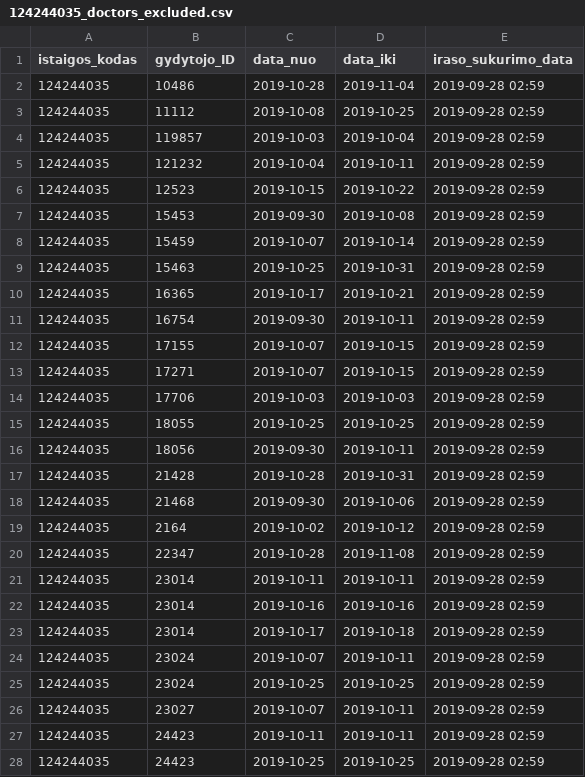
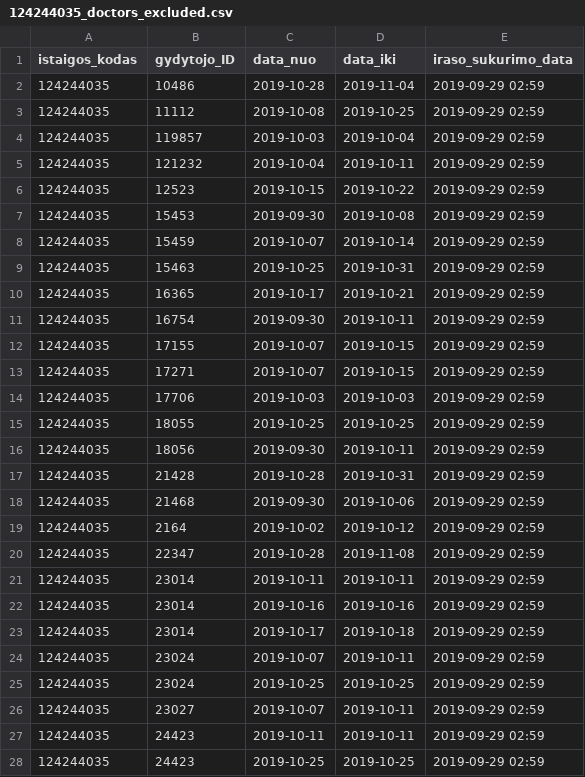
Before and after one commit to vilnius/antakalnio-poliklinika, a CSV file: 124244035_doctors_excluded.csv, drawn as a sheet; only a part is shown; the diff covers the shown part only.

```diff
--- a/124244035_doctors_excluded.csv
+++ b/124244035_doctors_excluded.csv
@@ -1,28 +1,28 @@
 istaigos_kodas;gydytojo_ID;data_nuo;data_iki;iraso_sukurimo_data
-124244035;10486;2019-10-28;2019-11-04;2019-09-28 02:59
-124244035;11112;2019-10-08;2019-10-25;2019-09-28 02:59
-124244035;119857;2019-10-03;2019-10-04;2019-09-28 02:59
-124244035;121232;2019-10-04;2019-10-11;2019-09-28 02:59
-124244035;12523;2019-10-15;2019-10-22;2019-09-28 02:59
-124244035;15453;2019-09-30;2019-10-08;2019-09-28 02:59
-124244035;15459;2019-10-07;2019-10-14;2019-09-28 02:59
-124244035;15463;2019-10-25;2019-10-31;2019-09-28 02:59
-124244035;16365;2019-10-17;2019-10-21;2019-09-28 02:59
-124244035;16754;2019-09-30;2019-10-11;2019-09-28 02:59
-124244035;17155;2019-10-07;2019-10-15;2019-09-28 02:59
-124244035;17271;2019-10-07;2019-10-15;2019-09-28 02:59
-124244035;17706;2019-10-03;2019-10-03;2019-09-28 02:59
-124244035;18055;2019-10-25;2019-10-25;2019-09-28 02:59
-124244035;18056;2019-09-30;2019-10-11;2019-09-28 02:59
-124244035;21428;2019-10-28;2019-10-31;2019-09-28 02:59
-124244035;21468;2019-09-30;2019-10-06;2019-09-28 02:59
-124244035;2164;2019-10-02;2019-10-12;2019-09-28 02:59
-124244035;22347;2019-10-28;2019-11-08;2019-09-28 02:59
-124244035;23014;2019-10-11;2019-10-11;2019-09-28 02:59
-124244035;23014;2019-10-16;2019-10-16;2019-09-28 02:59
-124244035;23014;2019-10-17;2019-10-18;2019-09-28 02:59
-124244035;23024;2019-10-07;2019-10-11;2019-09-28 02:59
-124244035;23024;2019-10-25;2019-10-25;2019-09-28 02:59
-124244035;23027;2019-10-07;2019-10-11;2019-09-28 02:59
-124244035;24423;2019-10-11;2019-10-11;2019-09-28 02:59
-124244035;24423;2019-10-25;2019-10-25;2019-09-28 02:59
+124244035;10486;2019-10-28;2019-11-04;2019-09-29 02:59
+124244035;11112;2019-10-08;2019-10-25;2019-09-29 02:59
+124244035;119857;2019-10-03;2019-10-04;2019-09-29 02:59
+124244035;121232;2019-10-04;2019-10-11;2019-09-29 02:59
+124244035;12523;2019-10-15;2019-10-22;2019-09-29 02:59
+124244035;15453;2019-09-30;2019-10-08;2019-09-29 02:59
+124244035;15459;2019-10-07;2019-10-14;2019-09-29 02:59
+124244035;15463;2019-10-25;2019-10-31;2019-09-29 02:59
+124244035;16365;2019-10-17;2019-10-21;2019-09-29 02:59
+124244035;16754;2019-09-30;2019-10-11;2019-09-29 02:59
+124244035;17155;2019-10-07;2019-10-15;2019-09-29 02:59
+124244035;17271;2019-10-07;2019-10-15;2019-09-29 02:59
+124244035;17706;2019-10-03;2019-10-03;2019-09-29 02:59
+124244035;18055;2019-10-25;2019-10-25;2019-09-29 02:59
+124244035;18056;2019-09-30;2019-10-11;2019-09-29 02:59
+124244035;21428;2019-10-28;2019-10-31;2019-09-29 02:59
+124244035;21468;2019-09-30;2019-10-06;2019-09-29 02:59
+124244035;2164;2019-10-02;2019-10-12;2019-09-29 02:59
+124244035;22347;2019-10-28;2019-11-08;2019-09-29 02:59
+124244035;23014;2019-10-11;2019-10-11;2019-09-29 02:59
+124244035;23014;2019-10-16;2019-10-16;2019-09-29 02:59
+124244035;23014;2019-10-17;2019-10-18;2019-09-29 02:59
+124244035;23024;2019-10-07;2019-10-11;2019-09-29 02:59
+124244035;23024;2019-10-25;2019-10-25;2019-09-29 02:59
+124244035;23027;2019-10-07;2019-10-11;2019-09-29 02:59
+124244035;24423;2019-10-11;2019-10-11;2019-09-29 02:59
+124244035;24423;2019-10-25;2019-10-25;2019-09-29 02:59
```
Also changed, not shown: 2 added rows and 38 edited cells elsewhere in this file, 124244035_family_doctors_list.csv, 1 other file.
